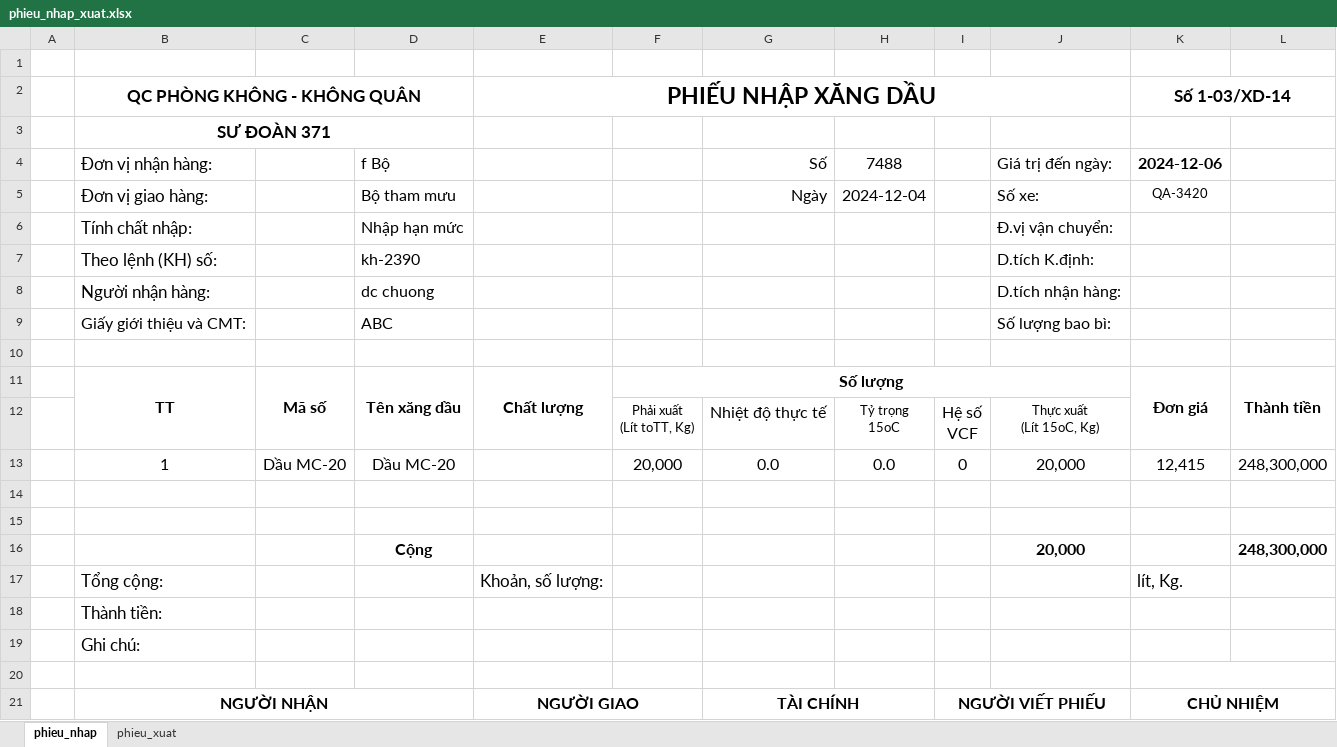
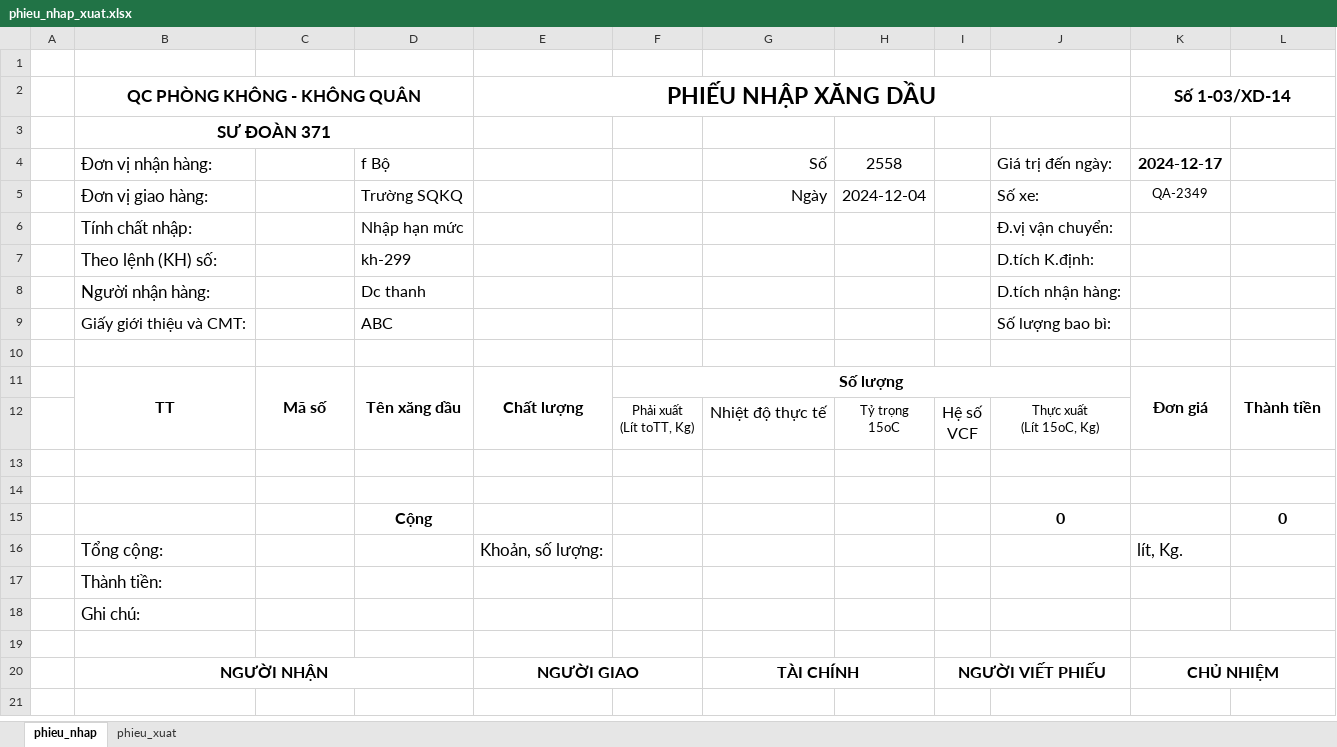
Before and after one commit to ste4-share/xdf, an Excel workbook: baocao/phieu_nhap_xuat.xlsx, sheet phieu_nhap, drawn as a sheet; only a part is shown; the shorter side is filled out with more unchanged rows; values as stored, in another font and other column widths than the file's, no borders; removed rows and columns are numbered as before the commit, all else as after; the diff names each change by its address in the sheet, - before the commit and + after, or states it on an @@ line.

```diff
--- a/baocao/phieu_nhap_xuat.xlsx (sheet phieu_nhap)
+++ b/baocao/phieu_nhap_xuat.xlsx (sheet phieu_nhap)
-H4: 7488
+H4: 2558
-K4 (Số 1-03/XD-14): 2024-12-06
+K4 (Số 1-03/XD-14): 2024-12-17
-D5: Bộ tham mưu
+D5: Trường SQKQ
-K5 (Số 1-03/XD-14): QA-3420
+K5 (Số 1-03/XD-14): QA-2349
-D7: kh-2390
+D7: kh-299
-D8: dc chuong
+D8: Dc thanh
-row 13:  | 1 | Dầu MC-20 | Dầu MC-20 |  | 20,000 | 0.0 | 0.0 | 0 | 20,000 | 12,415 | 248,300,000
-row 16:  |  |  | Cộng |  |  |  |  |  | 20,000 |  | 248,300,000
+row 15:  |  |  | Cộng |  |  |  |  |  | 0 |  | 0
```
Also changed, not shown: sheet phieu_xuat, 10 other files.
